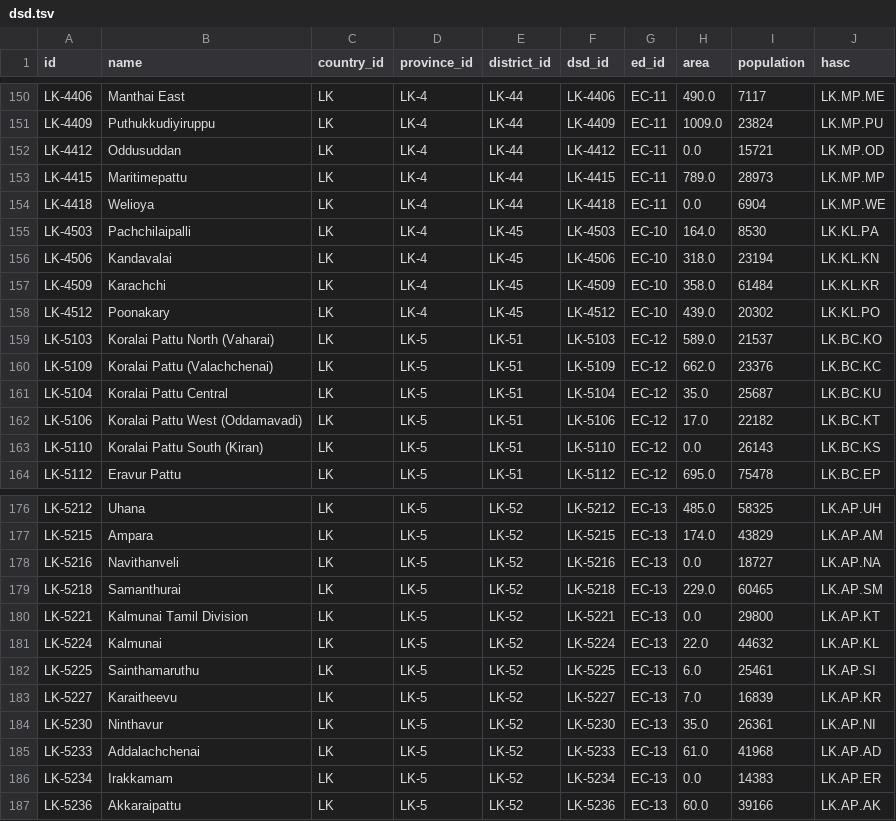
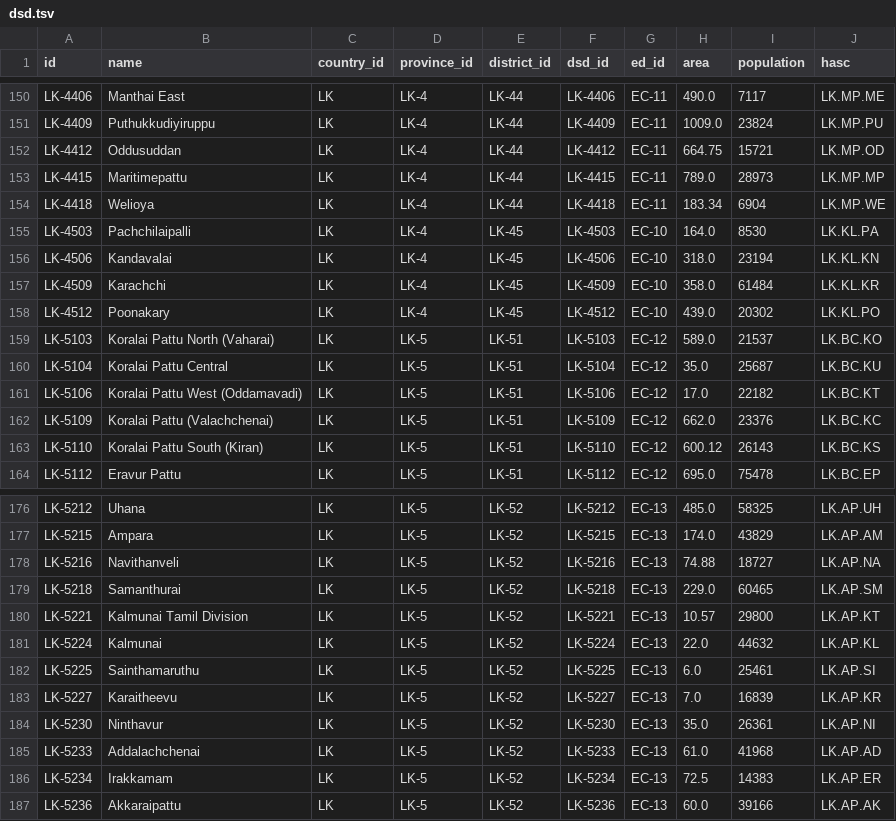
Before and after one commit to vibhatha/gig-data, a TSV file: dsd.tsv, drawn as a sheet; only a part is shown, gaps mark what is left out.

Commit message:
Updated DSD area

```diff
--- a/dsd.tsv
+++ b/dsd.tsv
@@ -151,5 +151,5 @@ LK-4406	Manthai East	LK	LK-4	LK-44	LK-4406	EC-11	490.0	7117	LK.MP.ME
 LK-4409	Puthukkudiyiruppu	LK	LK-4	LK-44	LK-4409	EC-11	1009.0	23824	LK.MP.PU
-LK-4412	Oddusuddan	LK	LK-4	LK-44	LK-4412	EC-11	0.0	15721	LK.MP.OD
+LK-4412	Oddusuddan	LK	LK-4	LK-44	LK-4412	EC-11	664.75	15721	LK.MP.OD
 LK-4415	Maritimepattu	LK	LK-4	LK-44	LK-4415	EC-11	789.0	28973	LK.MP.MP
-LK-4418	Welioya	LK	LK-4	LK-44	LK-4418	EC-11	0.0	6904	LK.MP.WE
+LK-4418	Welioya	LK	LK-4	LK-44	LK-4418	EC-11	183.34	6904	LK.MP.WE
 LK-4503	Pachchilaipalli	LK	LK-4	LK-45	LK-4503	EC-10	164.0	8530	LK.KL.PA
@@ -159,6 +159,6 @@ LK-4512	Poonakary	LK	LK-4	LK-45	LK-4512	EC-10	439.0	20302	LK.KL.PO
 LK-5103	Koralai Pattu North (Vaharai)	LK	LK-5	LK-51	LK-5103	EC-12	589.0	21537	LK.BC.KO
-LK-5109	Koralai Pattu (Valachchenai)	LK	LK-5	LK-51	LK-5109	EC-12	662.0	23376	LK.BC.KC
 LK-5104	Koralai Pattu Central	LK	LK-5	LK-51	LK-5104	EC-12	35.0	25687	LK.BC.KU
 LK-5106	Koralai Pattu  West (Oddamavadi)	LK	LK-5	LK-51	LK-5106	EC-12	17.0	22182	LK.BC.KT
-LK-5110	Koralai Pattu South (Kiran)	LK	LK-5	LK-51	LK-5110	EC-12	0.0	26143	LK.BC.KS
+LK-5109	Koralai Pattu (Valachchenai)	LK	LK-5	LK-51	LK-5109	EC-12	662.0	23376	LK.BC.KC
+LK-5110	Koralai Pattu South (Kiran)	LK	LK-5	LK-51	LK-5110	EC-12	600.12	26143	LK.BC.KS
 LK-5112	Eravur Pattu	LK	LK-5	LK-51	LK-5112	EC-12	695.0	75478	LK.BC.EP
@@ -177,5 +177,5 @@ LK-5212	Uhana	LK	LK-5	LK-52	LK-5212	EC-13	485.0	58325	LK.AP.UH
 LK-5215	Ampara	LK	LK-5	LK-52	LK-5215	EC-13	174.0	43829	LK.AP.AM
-LK-5216	Navithanveli	LK	LK-5	LK-52	LK-5216	EC-13	0.0	18727	LK.AP.NA
+LK-5216	Navithanveli	LK	LK-5	LK-52	LK-5216	EC-13	74.88	18727	LK.AP.NA
 LK-5218	Samanthurai	LK	LK-5	LK-52	LK-5218	EC-13	229.0	60465	LK.AP.SM
-LK-5221	Kalmunai Tamil Division	LK	LK-5	LK-52	LK-5221	EC-13	0.0	29800	LK.AP.KT
+LK-5221	Kalmunai Tamil Division	LK	LK-5	LK-52	LK-5221	EC-13	10.57	29800	LK.AP.KT
 LK-5224	Kalmunai	LK	LK-5	LK-52	LK-5224	EC-13	22.0	44632	LK.AP.KL
@@ -185,3 +185,3 @@ LK-5230	Ninthavur	LK	LK-5	LK-52	LK-5230	EC-13	35.0	26361	LK.AP.NI
 LK-5233	Addalachchenai	LK	LK-5	LK-52	LK-5233	EC-13	61.0	41968	LK.AP.AD
-LK-5234	Irakkamam	LK	LK-5	LK-52	LK-5234	EC-13	0.0	14383	LK.AP.ER
+LK-5234	Irakkamam	LK	LK-5	LK-52	LK-5234	EC-13	72.5	14383	LK.AP.ER
 LK-5236	Akkaraipattu	LK	LK-5	LK-52	LK-5236	EC-13	60.0	39166	LK.AP.AK
```
